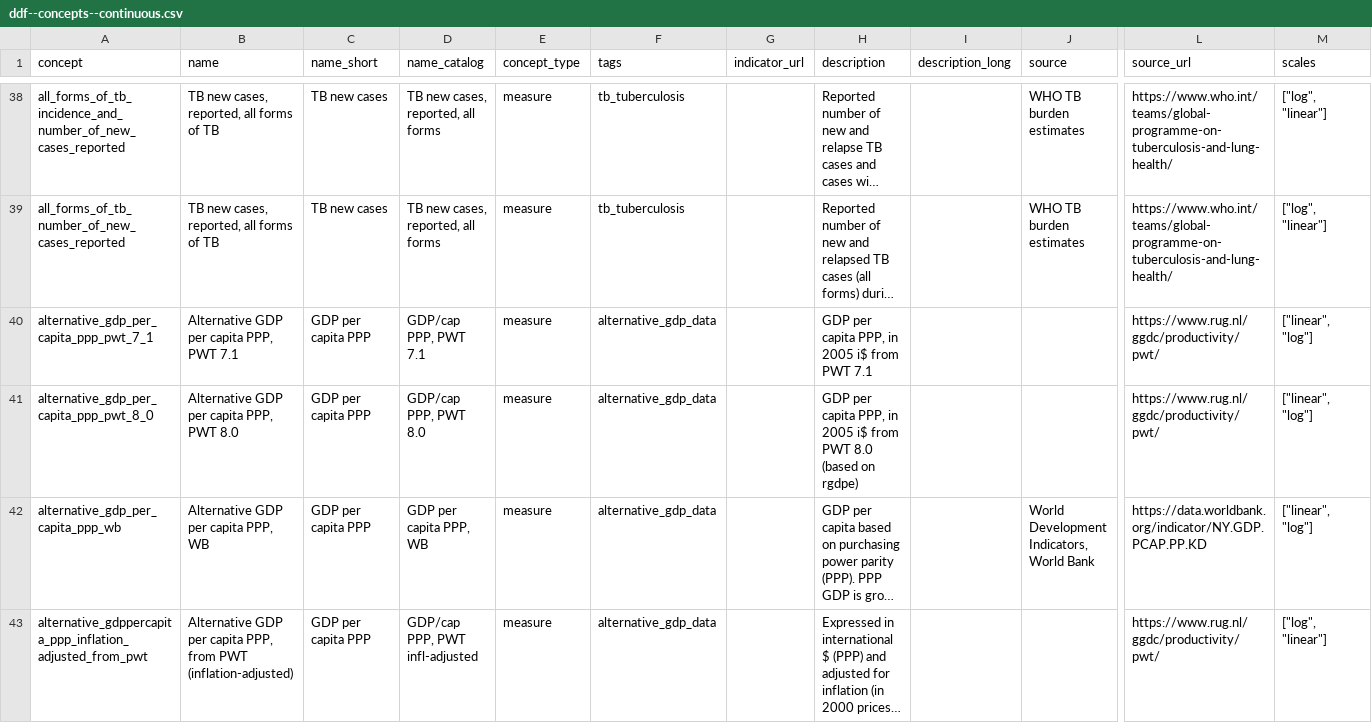
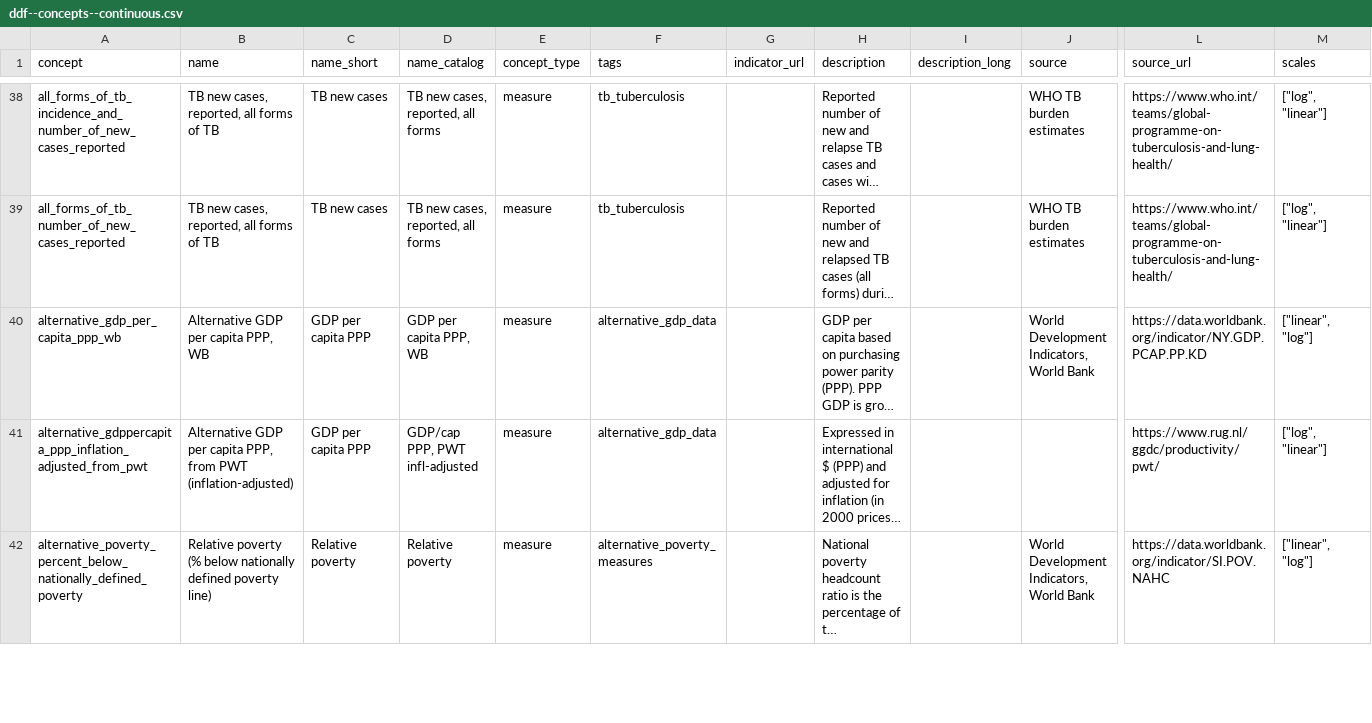
Before and after one commit to open-numbers/ddf--gapminder--ontology, a CSV file: ddf--concepts--continuous.csv, drawn as a sheet; only a part is shown, gaps mark what is left out; the shorter side is filled out with more unchanged rows; long unchanged cells end in …; rows hold the shown columns only; the diff names each change by its address in the sheet, - before the commit and + after, or states it on an @@ line.

Commit message:
remove some pwt indicators

```diff
--- a/ddf--concepts--continuous.csv
+++ b/ddf--concepts--continuous.csv
-row 40: alternative_gdp_per_capita_ppp_pwt_7_1 | Alternative GDP per capita PPP, PWT 7.1 | GDP per capita PPP | GDP/cap PPP, PWT 7.1 | measure | alternative_gdp_data |  | GDP per capita PPP, in 2005 i$ from PWT 7.1 |  |  | https://www.rug.nl/ggdc/productivity/pwt/ | ["linear", "log"]
-row 41: alternative_gdp_per_capita_ppp_pwt_8_0 | Alternative GDP per capita PPP, PWT 8.0 | GDP per capita PPP | GDP/cap PPP, PWT 8.0 | measure | alternative_gdp_data |  | GDP per capita PPP, in 2005 i$ from PWT 8.0 (based on rgdpe) |  |  | https://www.rug.nl/ggdc/productivity/pwt/ | ["linear", "log"]
```
